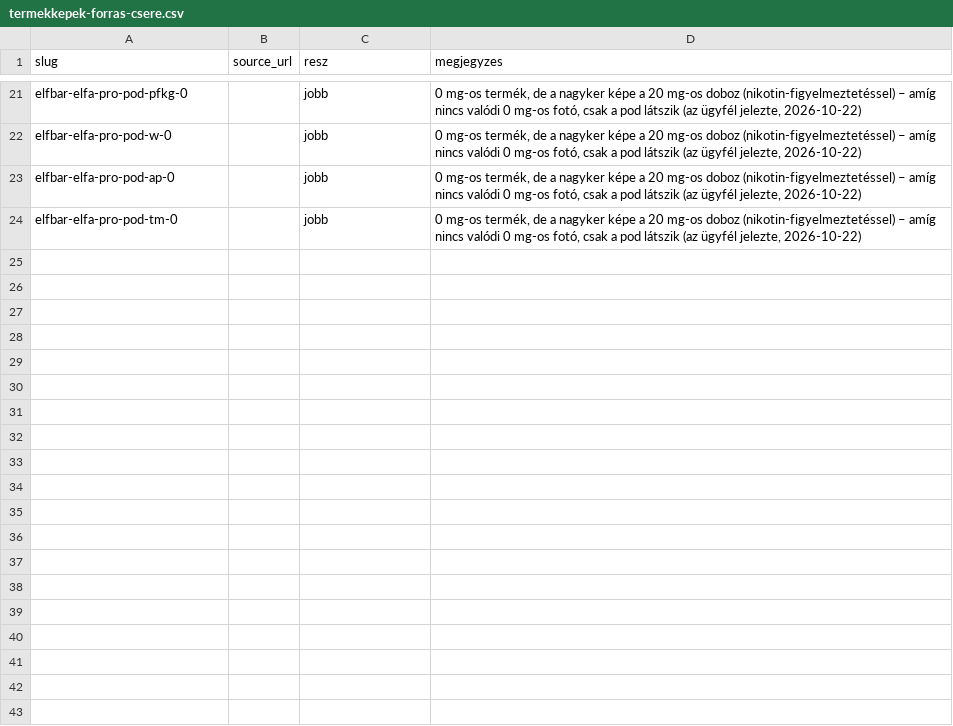
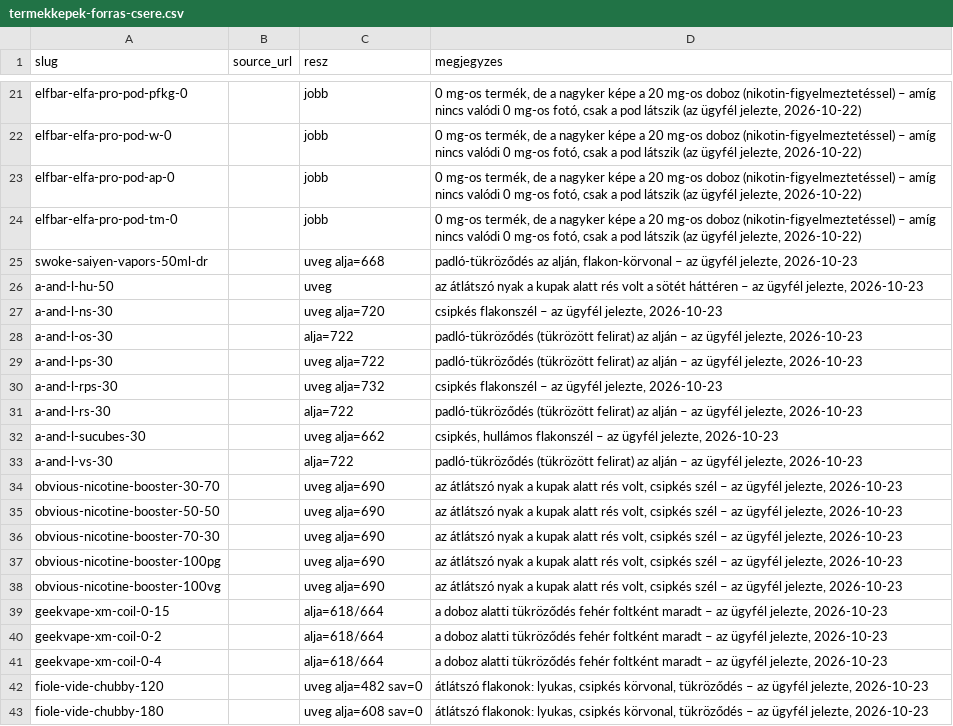
Before and after one commit to aronritok-sketch/frstvp, a CSV file: prototype/csv/termekkepek-forras-csere.csv, drawn as a sheet; only a part is shown, gaps mark what is left out.

```diff
--- a/prototype/csv/termekkepek-forras-csere.csv
+++ b/prototype/csv/termekkepek-forras-csere.csv
@@ -24 +24,20 @@ elfbar-elfa-pro-pod-ap-0,,jobb,"0 mg-os termék, de a nagyker képe a 20 mg-os d
 elfbar-elfa-pro-pod-tm-0,,jobb,"0 mg-os termék, de a nagyker képe a 20 mg-os doboz (nikotin-figyelmeztetéssel) – amíg nincs valódi 0 mg-os fotó, csak a pod látszik (az ügyfél jelezte, 2026-10-22)"
+swoke-saiyen-vapors-50ml-dr,,uveg alja=668,"padló-tükröződés az alján, flakon-körvonal – az ügyfél jelezte, 2026-10-23"
+a-and-l-hu-50,,uveg,"az átlátszó nyak a kupak alatt rés volt a sötét háttéren – az ügyfél jelezte, 2026-10-23"
+a-and-l-ns-30,,uveg alja=720,"csipkés flakonszél – az ügyfél jelezte, 2026-10-23"
+a-and-l-os-30,,alja=722,"padló-tükröződés (tükrözött felirat) az alján – az ügyfél jelezte, 2026-10-23"
+a-and-l-ps-30,,uveg alja=722,"padló-tükröződés (tükrözött felirat) az alján – az ügyfél jelezte, 2026-10-23"
+a-and-l-rps-30,,uveg alja=732,"csipkés flakonszél – az ügyfél jelezte, 2026-10-23"
+a-and-l-rs-30,,alja=722,"padló-tükröződés (tükrözött felirat) az alján – az ügyfél jelezte, 2026-10-23"
+a-and-l-sucubes-30,,uveg alja=662,"csipkés, hullámos flakonszél – az ügyfél jelezte, 2026-10-23"
+a-and-l-vs-30,,alja=722,"padló-tükröződés (tükrözött felirat) az alján – az ügyfél jelezte, 2026-10-23"
+obvious-nicotine-booster-30-70,,uveg alja=690,"az átlátszó nyak a kupak alatt rés volt, csipkés szél – az ügyfél jelezte, 2026-10-23"
+obvious-nicotine-booster-50-50,,uveg alja=690,"az átlátszó nyak a kupak alatt rés volt, csipkés szél – az ügyfél jelezte, 2026-10-23"
+obvious-nicotine-booster-70-30,,uveg alja=690,"az átlátszó nyak a kupak alatt rés volt, csipkés szél – az ügyfél jelezte, 2026-10-23"
+obvious-nicotine-booster-100pg,,uveg alja=690,"az átlátszó nyak a kupak alatt rés volt, csipkés szél – az ügyfél jelezte, 2026-10-23"
+obvious-nicotine-booster-100vg,,uveg alja=690,"az átlátszó nyak a kupak alatt rés volt, csipkés szél – az ügyfél jelezte, 2026-10-23"
+geekvape-xm-coil-0-15,,alja=618/664,"a doboz alatti tükröződés fehér foltként maradt – az ügyfél jelezte, 2026-10-23"
+geekvape-xm-coil-0-2,,alja=618/664,"a doboz alatti tükröződés fehér foltként maradt – az ügyfél jelezte, 2026-10-23"
+geekvape-xm-coil-0-4,,alja=618/664,"a doboz alatti tükröződés fehér foltként maradt – az ügyfél jelezte, 2026-10-23"
+fiole-vide-chubby-120,,uveg alja=482 sav=0,"átlátszó flakonok: lyukas, csipkés körvonal, tükröződés – az ügyfél jelezte, 2026-10-23"
+fiole-vide-chubby-180,,uveg alja=608 sav=0,"átlátszó flakonok: lyukas, csipkés körvonal, tükröződés – az ügyfél jelezte, 2026-10-23"
```
Also changed, not shown: prototype/csv/termekkepek-minoseg.csv, 23 other files.
